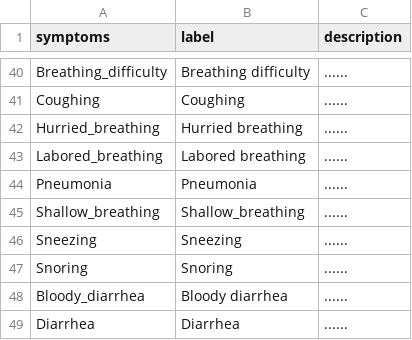
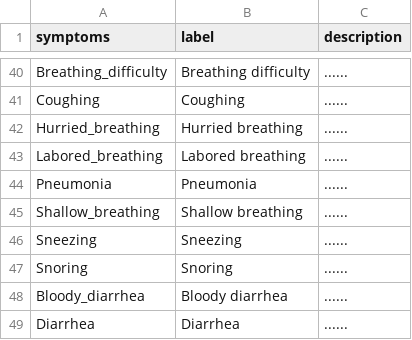
Before and after one commit to nilakanta123/PigDiseasesDiagnosis, a CSV file: data/am_info.csv (was data/info.csv), drawn as a sheet; only a part is shown, gaps mark what is left out.

```diff
--- a/data/info.csv
+++ b/data/am_info.csv
@@ -44,3 +44,3 @@ Labored_breathing,Labored breathing,......
 Pneumonia,Pneumonia,......
-Shallow_breathing,Shallow_breathing,......
+Shallow_breathing,Shallow breathing,......
 Sneezing,Sneezing,......
```
Also changed, not shown: 9 other files.
